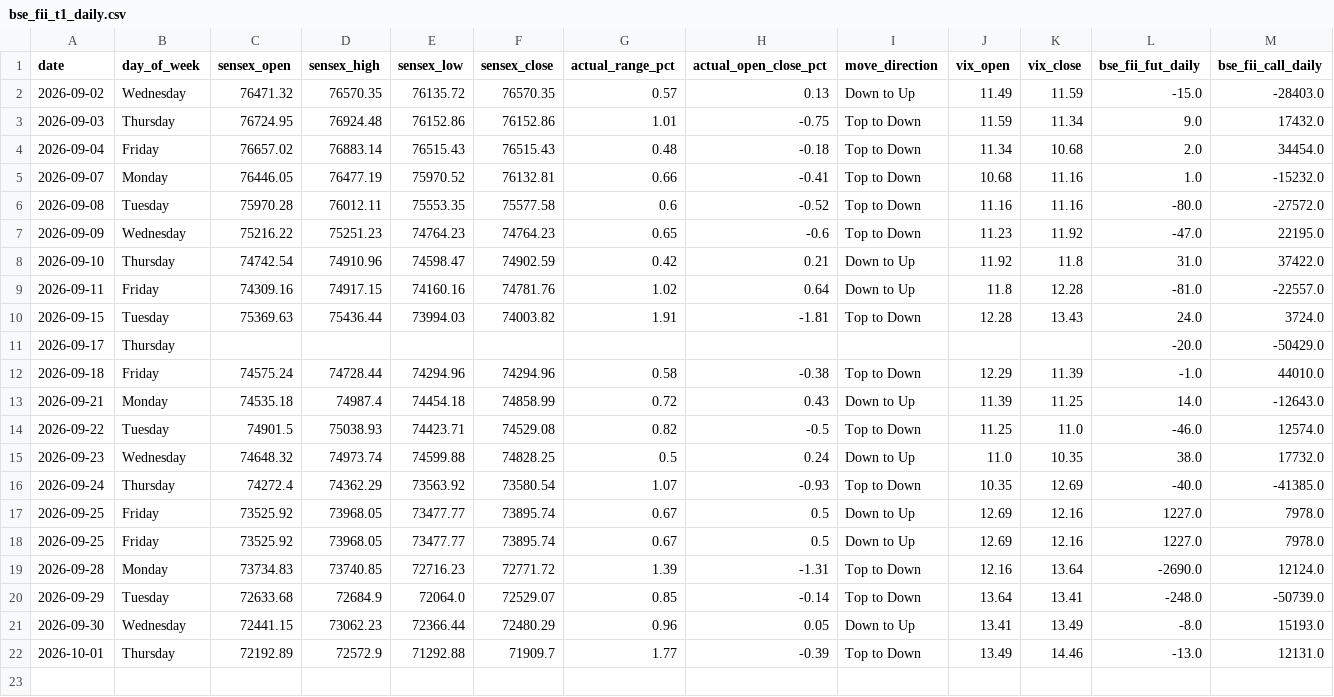
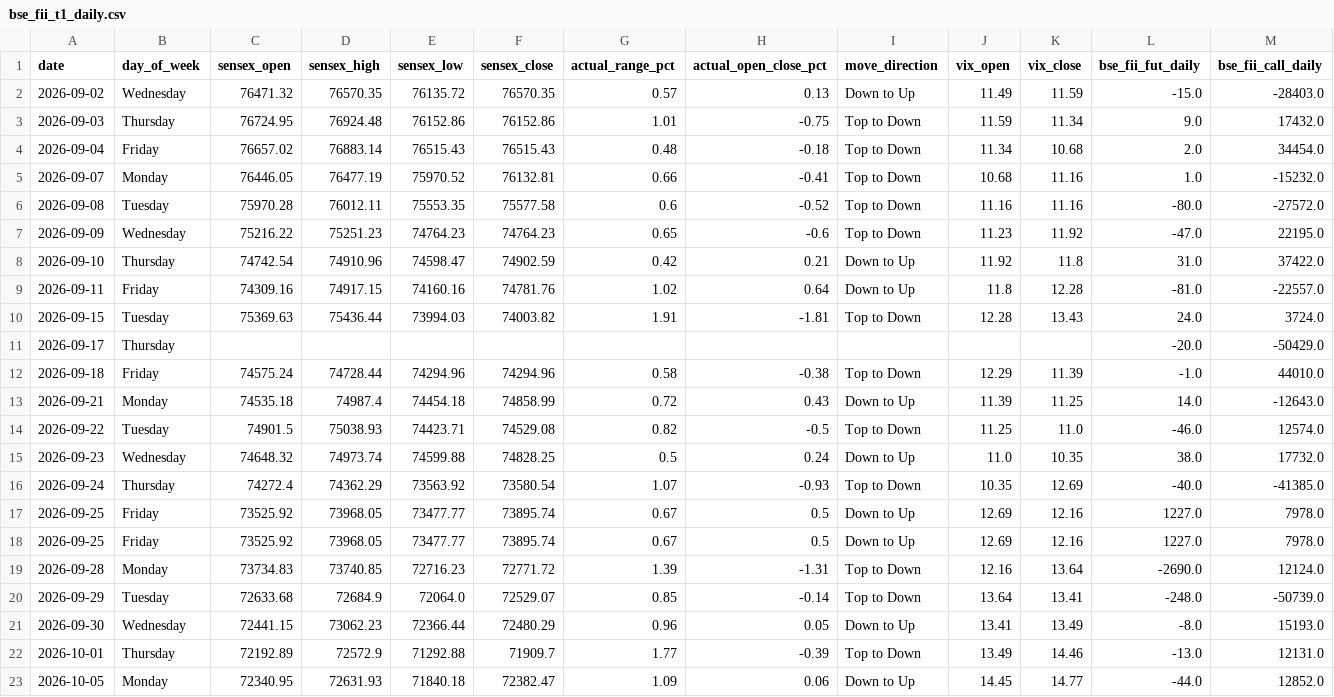
Before and after one commit to manish70158/vix-backtest-analysis, a CSV file: sensex-analysis/bse_fii_t1_daily.csv, drawn as a sheet; only a part is shown; rows hold the shown columns only; the diff names each change by its address in the sheet, - before the commit and + after, or states it on an @@ line.

```diff
--- a/sensex-analysis/bse_fii_t1_daily.csv
+++ b/sensex-analysis/bse_fii_t1_daily.csv
+row 23: 2026-10-05 | Monday | 72340.95 | 72631.93 | 71840.18 | 72382.47 | 1.09 | 0.06 | Down to Up | 14.45 | 14.77 | -44.0 | 12852.0
```
Also changed, not shown: sensex-analysis/sensex_bse_participant_wise_daily.csv, sensex-analysis/sensex_fii_t1_daily_results.csv, 1 other file.
